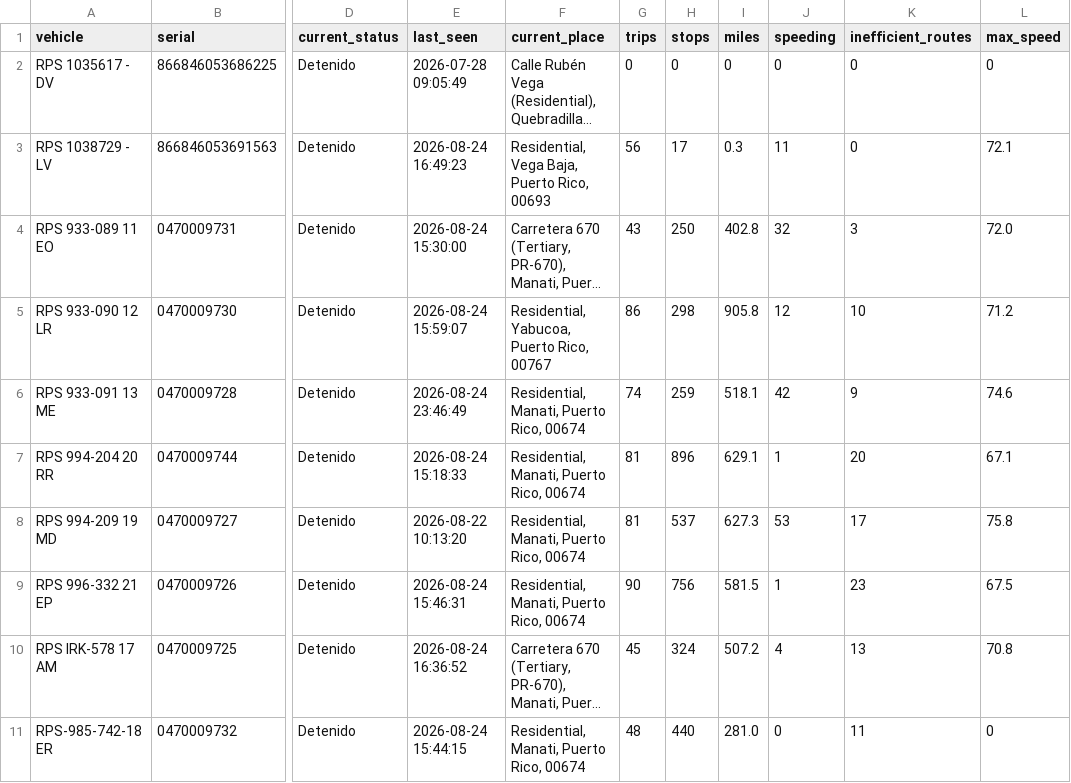
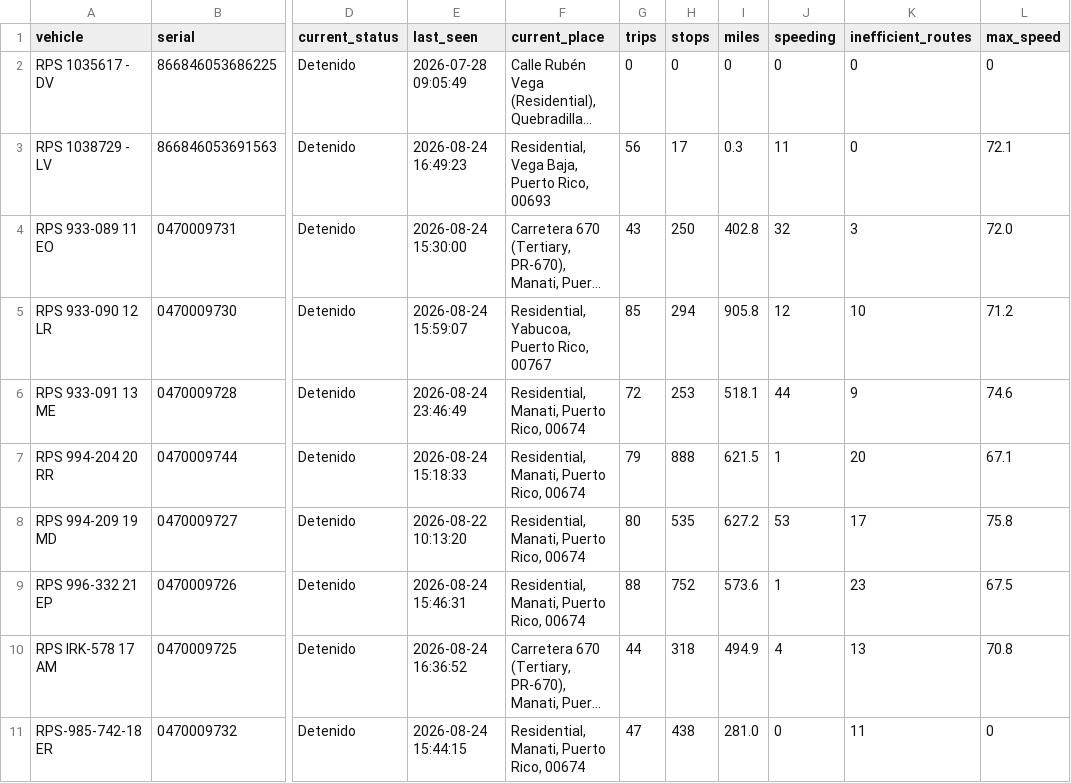
Before and after one commit to epac-hub/rps, a CSV file: dashboard_interactivo_resumen.csv, drawn as a sheet; only a part is shown, gaps mark what is left out; long unchanged cells end in …; the diff names each change by its address in the sheet, - before the commit and + after, or states it on an @@ line.

```diff
--- a/dashboard_interactivo_resumen.csv
+++ b/dashboard_interactivo_resumen.csv
-G5 (trips): 86
+G5 (trips): 85
-H5 (stops): 298
+H5 (stops): 294
-G6 (trips): 74
+G6 (trips): 72
-H6 (stops): 259
+H6 (stops): 253
-J6 (speeding): 42
+J6 (speeding): 44
-G7 (trips): 81
+G7 (trips): 79
-H7 (stops): 896
+H7 (stops): 888
-I7 (miles): 629.1
+I7 (miles): 621.5
-G8 (trips): 81
+G8 (trips): 80
-H8 (stops): 537
+H8 (stops): 535
-I8 (miles): 627.3
+I8 (miles): 627.2
-G9 (trips): 90
+G9 (trips): 88
-H9 (stops): 756
+H9 (stops): 752
-I9 (miles): 581.5
+I9 (miles): 573.6
-G10 (trips): 45
+G10 (trips): 44
-H10 (stops): 324
+H10 (stops): 318
-I10 (miles): 507.2
+I10 (miles): 494.9
-G11 (trips): 48
+G11 (trips): 47
-H11 (stops): 440
+H11 (stops): 438
```
Also changed, not shown: dashboard_interactivo_rutas.csv, 2 other files.
